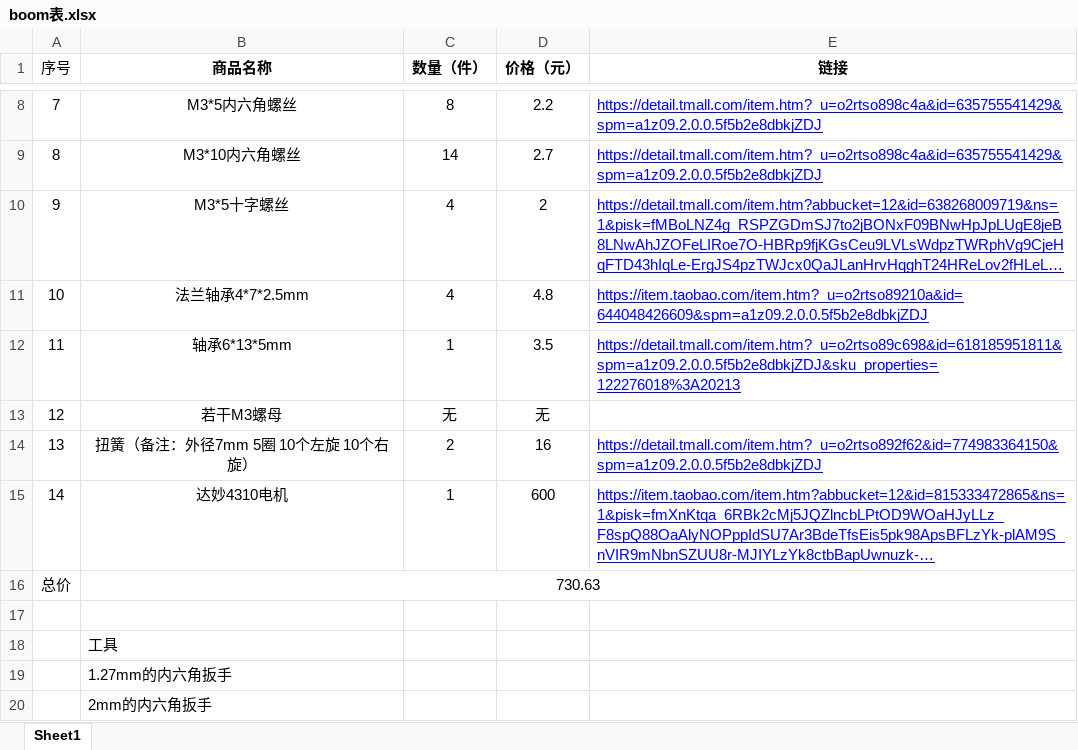
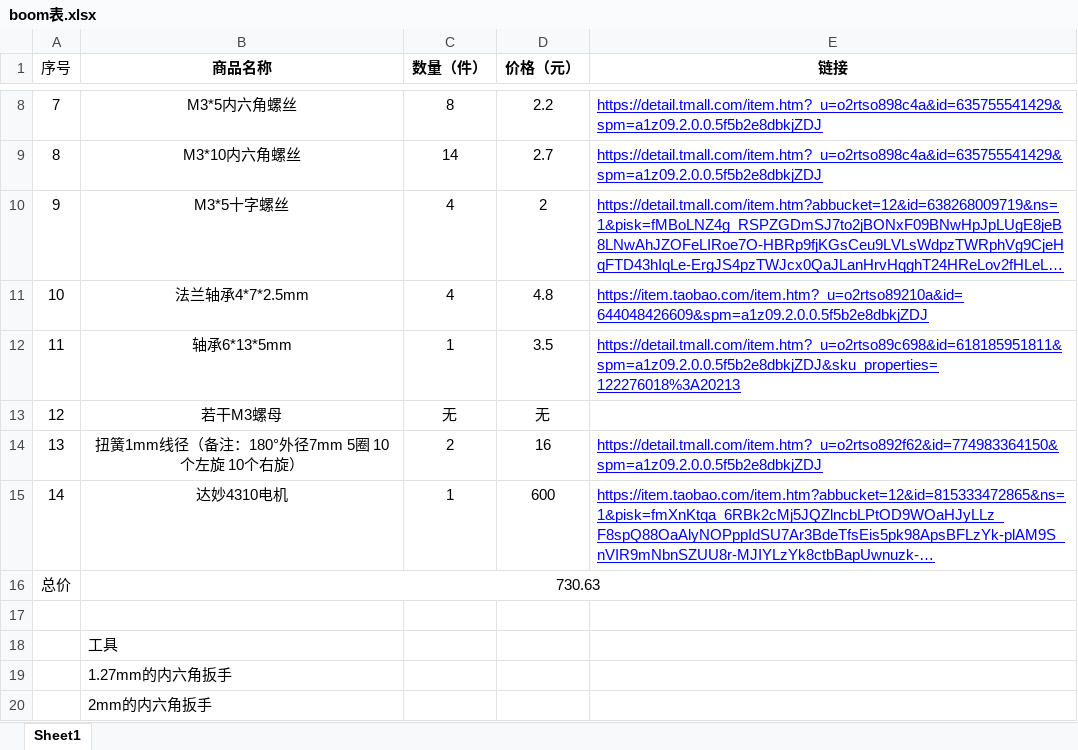
Before and after one commit to qq2644305411/Rhino_Gripper, an Excel workbook: 3.boom表/boom表.xlsx, sheet Sheet1, drawn as a sheet; only a part is shown, gaps mark what is left out; long unchanged cells end in …; values as stored, in another font and other column widths than the file's, no borders; the diff names each change by its address in the sheet, - before the commit and + after, or states it on an @@ line.

Commit message:
Add files via upload

```diff
--- a/3.boom表/boom表.xlsx (sheet Sheet1)
+++ b/3.boom表/boom表.xlsx (sheet Sheet1)
-B14 (商品名称): 扭簧（备注：外径7mm 5圈 10个左旋 10个右旋）
+B14 (商品名称): 扭簧1mm线径（备注：180°外径7mm 5圈 10个左旋 10个右旋）
```
